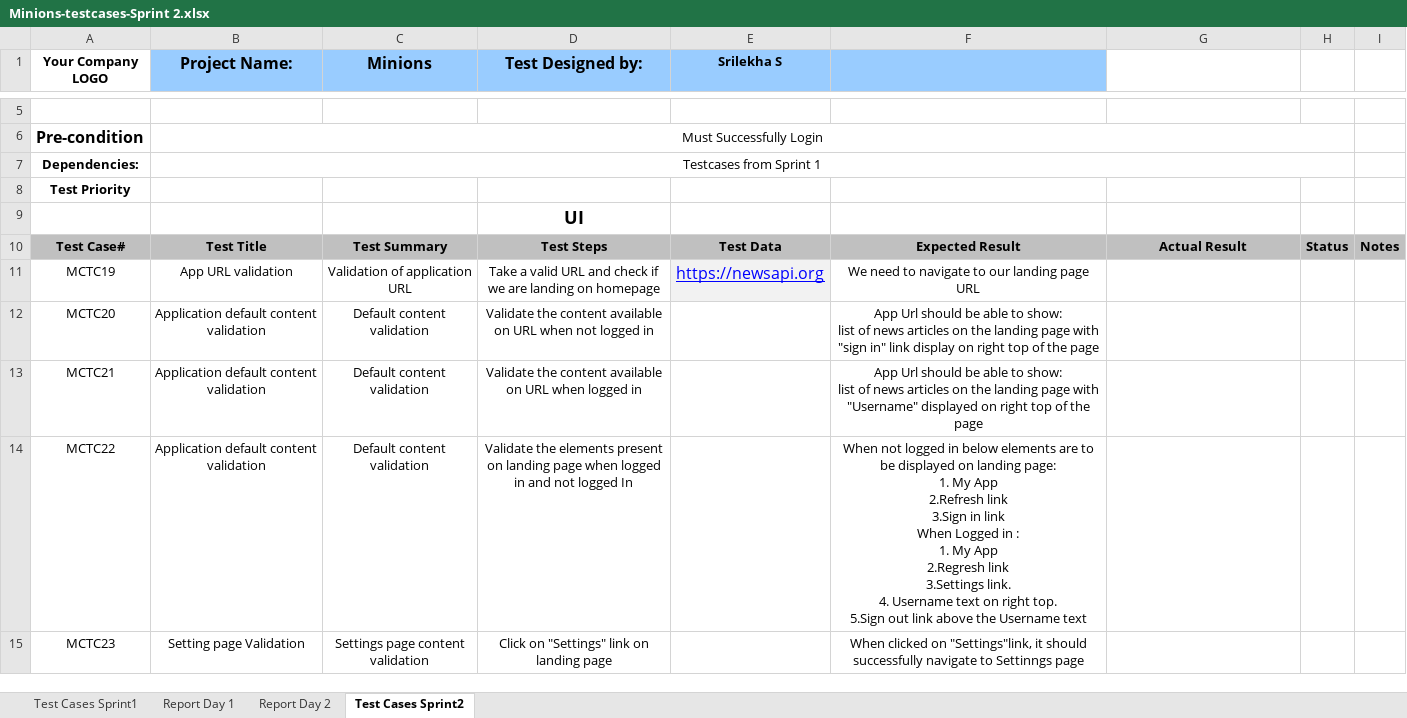
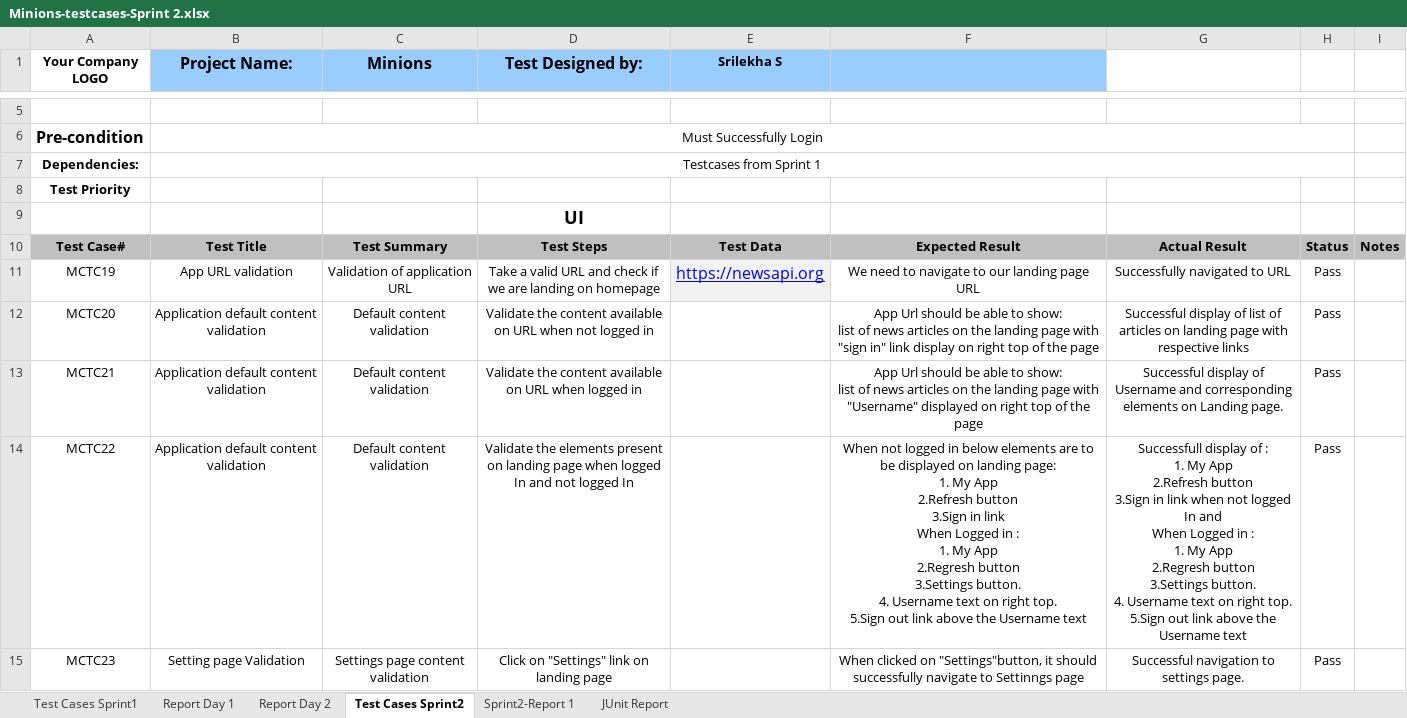
Before and after one commit to jg848/cs684-stqa, an Excel workbook: Minions-testcases-Sprint 2.xlsx, sheet Test Cases Sprint2, drawn as a sheet; only a part is shown, gaps mark what is left out; values as stored, in another font and other column widths than the file's, no borders; charts and pictures not drawn; ↵ is a line break in a cell; the diff covers the shown part only; the diff names each change by its address in the sheet, - before the commit and + after, or states it on an @@ line.

Commit message:
Test cases with Junit cases updated

```diff
--- a/Minions-testcases-Sprint 2.xlsx (sheet Test Cases Sprint2)
+++ b/Minions-testcases-Sprint 2.xlsx (sheet Test Cases Sprint2)
+sheet tab: Sprint2-Report 1
+sheet tab: JUnit Report
-G11: (empty)
+G11: Successfully navigated to URL
-H11:H15: (empty)
+H11:H15: Pass
-G12: (empty)
+G12: Successful display of list of articles on landing page with respective links
-G13: (empty)
+G13: Successful display of Username and corresponding elements on Landing page.
-D14 (Test Designed by:): …when logged in and not…
+D14 (Test Designed by:): …when logged In and not…
-F14: …App ↵ 2.Refresh link ↵ 3.Sign in link ↵ When Logged in : ↵ 1. My App ↵ 2.Regresh link ↵ 3.Settings link. ↵ 4. Username…
+F14: …App ↵ 2.Refresh button ↵ 3.Sign in link ↵ When Logged in : ↵ 1. My App ↵ 2.Regresh button ↵ 3.Settings button. ↵ 4. Username…
-G14: (empty)
+G14: Successfull display of : ↵ 1. My App ↵ 2.Refresh button ↵ 3.Sign in link when not logged In and ↵ When Logged in : ↵ 1. My App ↵ 2.Regresh button ↵ 3.Settings button. ↵ 4. Username text on right top. ↵ 5.Sign out link above the Username text
-F15: …clicked on "Settings"link, it should…
+F15: …clicked on "Settings"button, it should…
-G15: (empty)
+G15: Successful navigation to settings page.
```
Also changed, not shown: 2 added rows, 4 removed rows, 56 edited cells and cell formats elsewhere in this sheet, sheet Report Day 2, sheet Report Day 1, sheet Test Cases Sprint1, charts or pictures.
